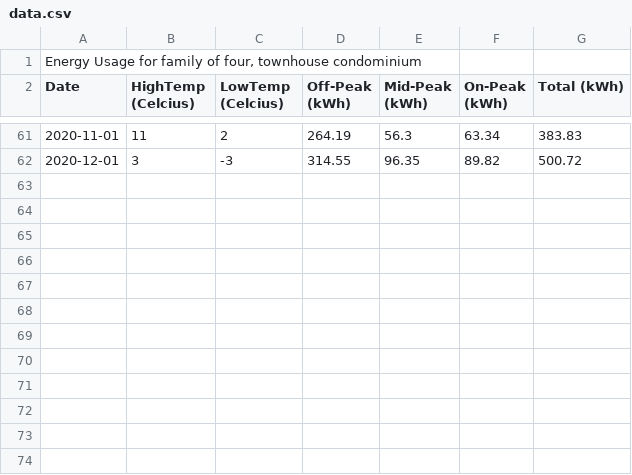
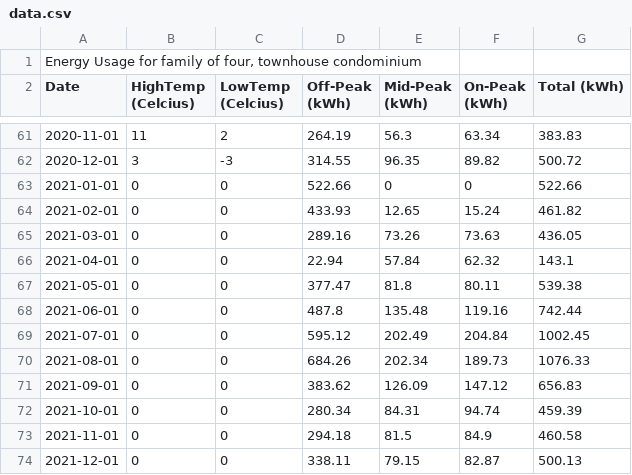
Before and after one commit to ItsSujee/ontario-home-temp-energy, a CSV file: data/data.csv, drawn as a sheet; only a part is shown, gaps mark what is left out; the diff names each change by its address in the sheet, - before the commit and + after, or states it on an @@ line.

Commit message:
Add 2021 data

```diff
--- a/data/data.csv
+++ b/data/data.csv
+row 63: 2021-01-01 | 0 | 0 | 522.66 | 0 | 0 | 522.66
+row 64: 2021-02-01 | 0 | 0 | 433.93 | 12.65 | 15.24 | 461.82
+row 65: 2021-03-01 | 0 | 0 | 289.16 | 73.26 | 73.63 | 436.05
+row 66: 2021-04-01 | 0 | 0 | 22.94 | 57.84 | 62.32 | 143.1
+row 67: 2021-05-01 | 0 | 0 | 377.47 | 81.8 | 80.11 | 539.38
+row 68: 2021-06-01 | 0 | 0 | 487.8 | 135.48 | 119.16 | 742.44
+row 69: 2021-07-01 | 0 | 0 | 595.12 | 202.49 | 204.84 | 1002.45
+row 70: 2021-08-01 | 0 | 0 | 684.26 | 202.34 | 189.73 | 1076.33
+row 71: 2021-09-01 | 0 | 0 | 383.62 | 126.09 | 147.12 | 656.83
+row 72: 2021-10-01 | 0 | 0 | 280.34 | 84.31 | 94.74 | 459.39
+row 73: 2021-11-01 | 0 | 0 | 294.18 | 81.5 | 84.9 | 460.58
+row 74: 2021-12-01 | 0 | 0 | 338.11 | 79.15 | 82.87 | 500.13
```
Also changed, not shown: 1 other file.
